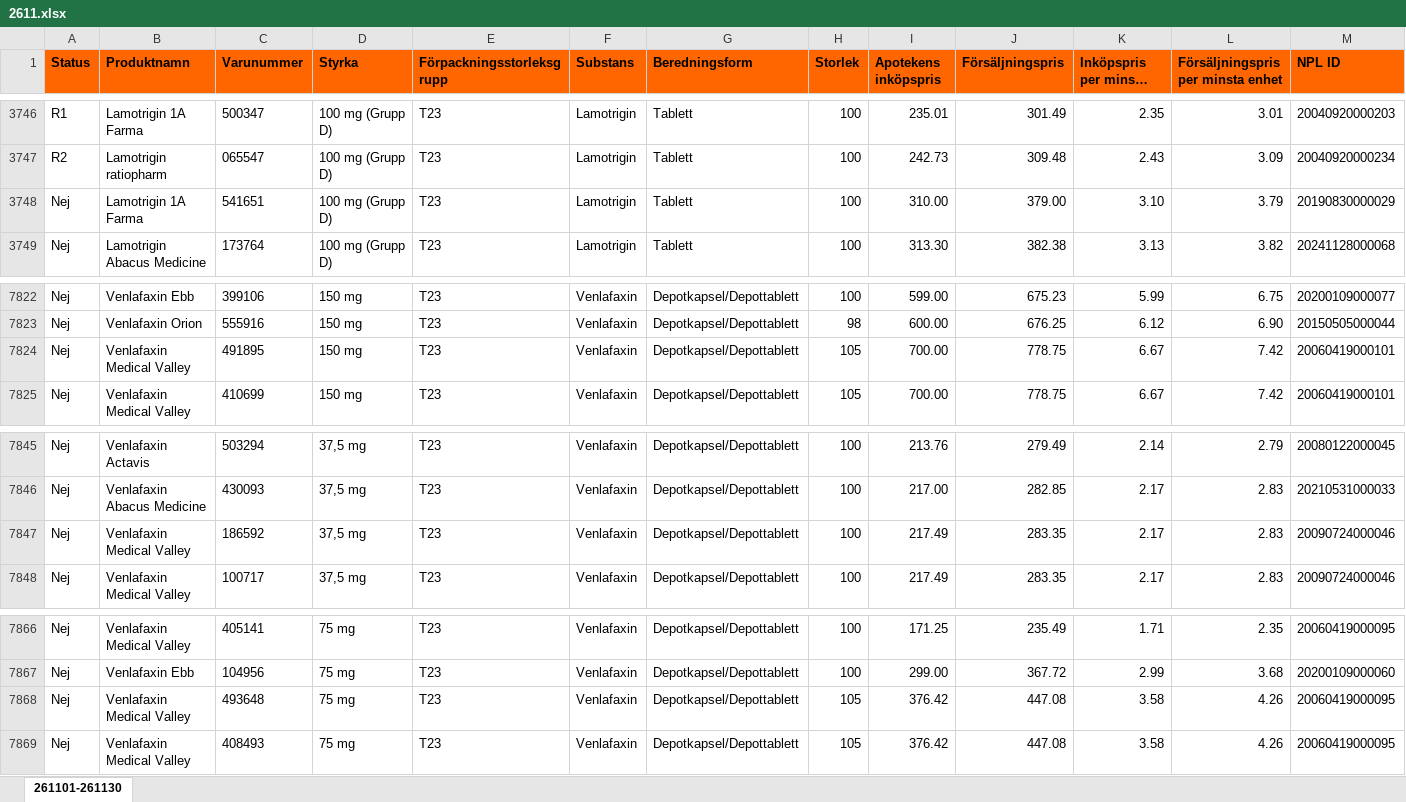
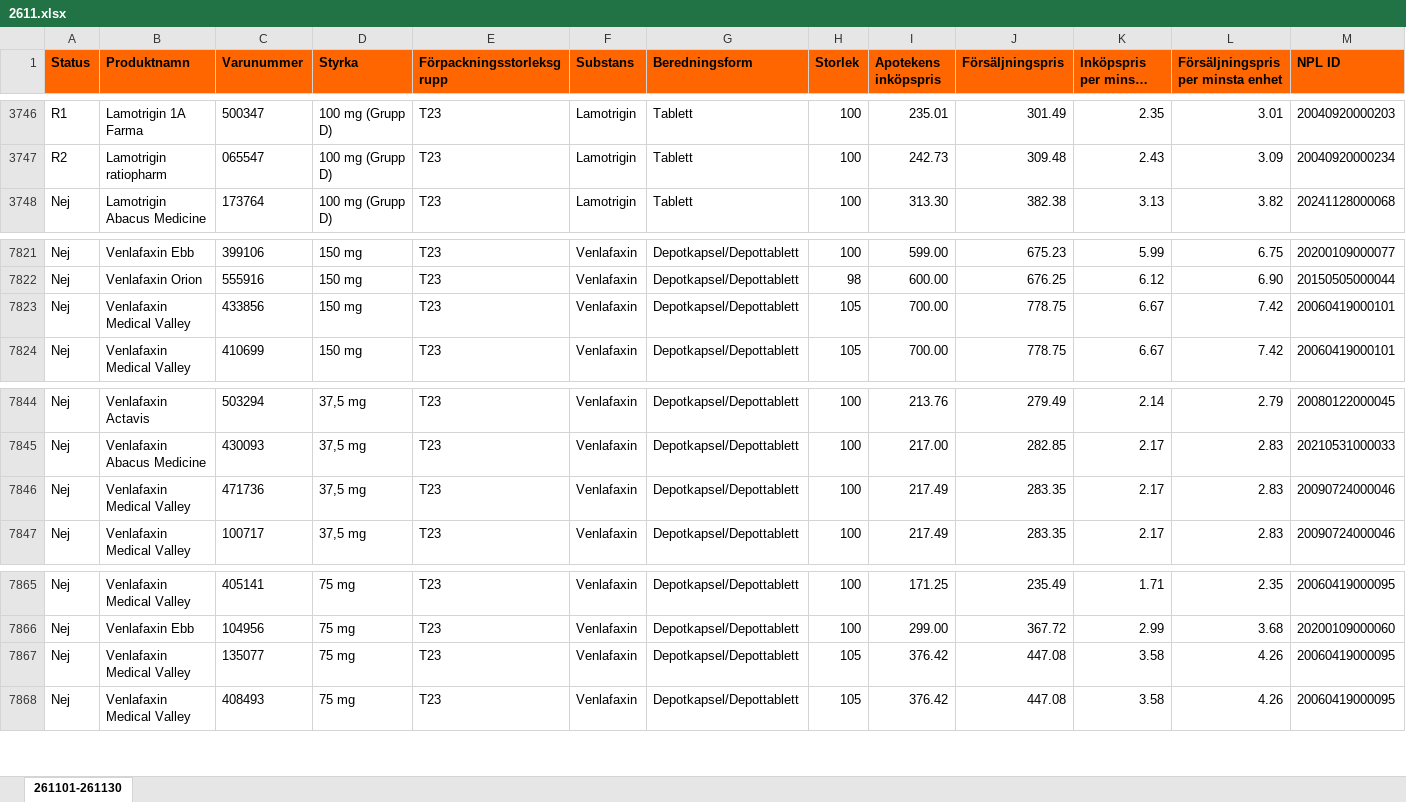
Before and after one commit to pontuscedrell/pillpris, an Excel workbook: data/2611.xlsx, sheet 261101-261130, drawn as a sheet; only a part is shown, gaps mark what is left out; long unchanged cells end in …; values as stored, in another font and other column widths than the file's, no borders; conditional formats not drawn; removed rows and columns are numbered as before the commit, all else as after; rows hold the shown columns only; the diff names each change by its address in the sheet, - before the commit and + after, or states it on an @@ line.

Commit message:
Automated TLV data update: 2026-11-10T13:14:19Z

```diff
--- a/data/2611.xlsx (sheet 261101-261130)
+++ b/data/2611.xlsx (sheet 261101-261130)
-row 3748: Nej | Lamotrigin 1A Farma | 541651 | 100 mg (Grupp D) | T23 | Lamotrigin | Tablett | 100 | 310.00 | 379.00 | 3.10 | 3.79 | 20190830000029
-C7823 (Varunummer): 491895
+C7823 (Varunummer): 433856
-C7846 (Varunummer): 186592
+C7846 (Varunummer): 471736
-C7867 (Varunummer): 493648
+C7867 (Varunummer): 135077
```
Also changed, not shown: 7 other files.
